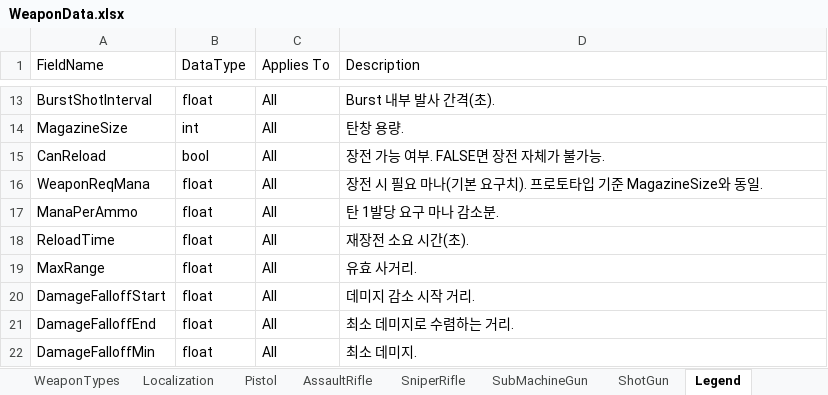
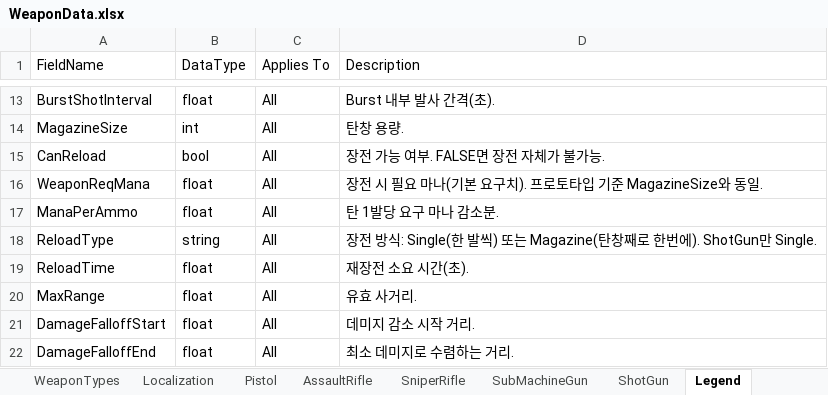
Before and after one commit to DevKddr/ProjectRWW, an Excel workbook: Content/Data/WeaponData.xlsx, sheet Legend, drawn as a sheet; only a part is shown, gaps mark what is left out; the shorter side is filled out with more unchanged rows; values as stored, in another font and other column widths than the file's, no cell formats; the diff names each change by its address in the sheet, - before the commit and + after, or states it on an @@ line.

Commit message:
WeapondData, P{layerBaseStat 필드추가
WeaponData에 ReloadType필드추가
PlayerBaseStat에 HPRegenDelay 필드추가
HP 필드를 MaxHP로 수정

```diff
--- a/Content/Data/WeaponData.xlsx (sheet Legend)
+++ b/Content/Data/WeaponData.xlsx (sheet Legend)
+row 18: ReloadType | string | All | 장전 방식: Single(한 발씩) 또는 Magazine(탄창째로 한번에). ShotGun만 Single.
```
Also changed, not shown: sheet Pistol, sheet SniperRifle, sheet SubMachineGun, sheet ShotGun, sheet AssaultRifle, cell formats, Content/Data/PlayerBaseStat.xlsx, 8 other files.
